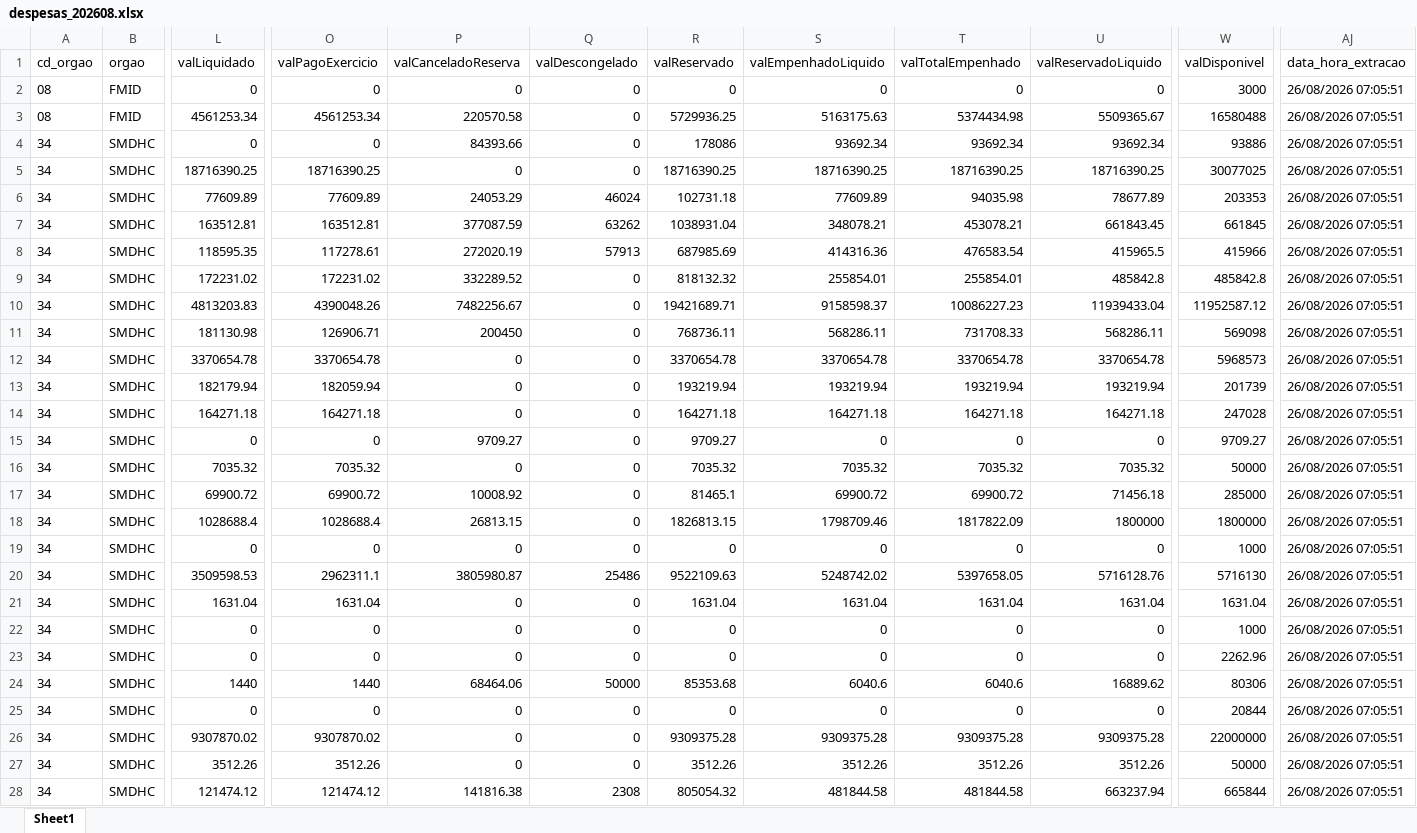
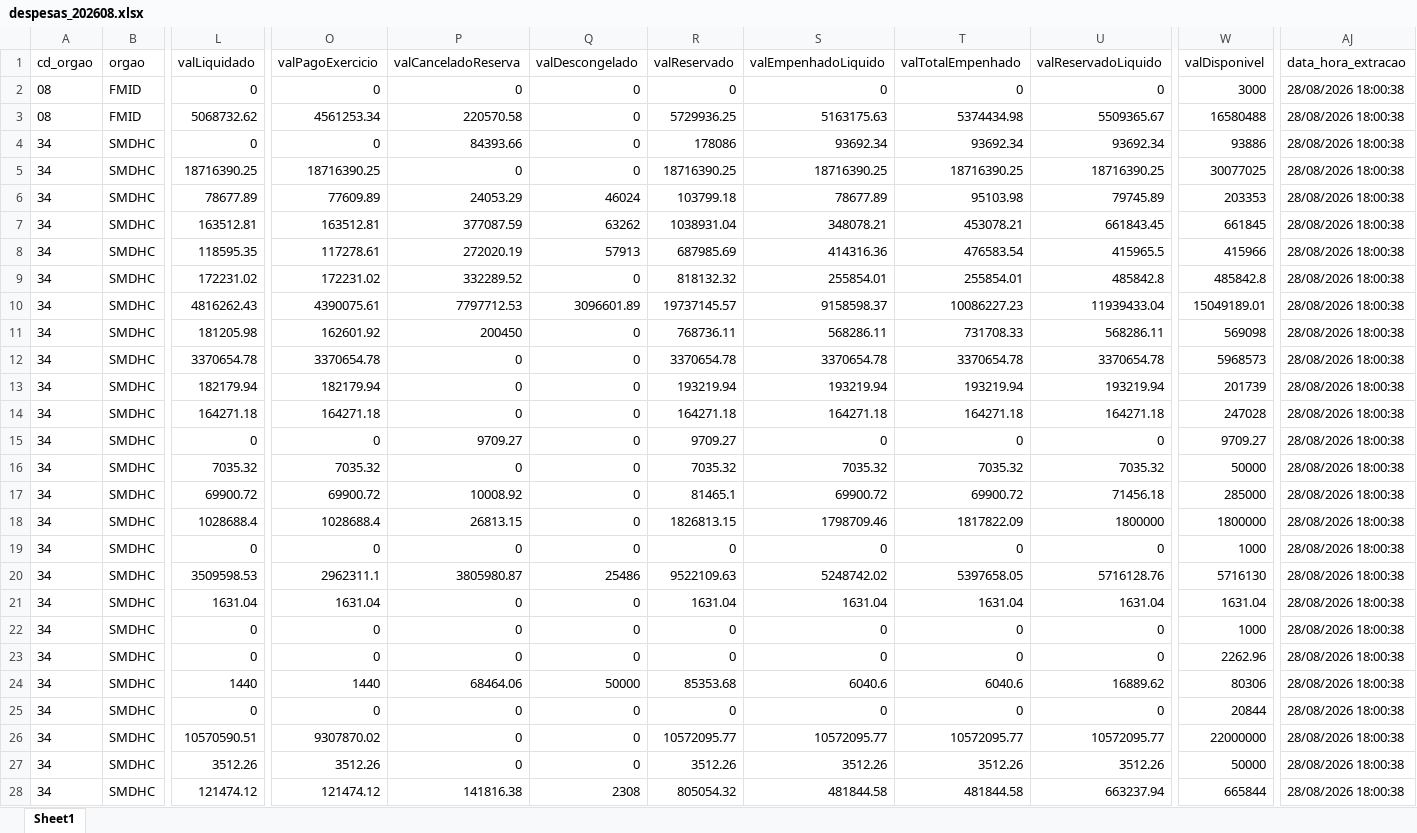
Before and after one commit to NathanSFaita/painel_orcamentario, an Excel workbook: base_despesas/2026/despesas_202608.xlsx, sheet Sheet1, drawn as a sheet; only a part is shown, gaps mark what is left out; values as stored, in another font and other column widths than the file's, no borders; the diff covers the shown part only; the diff names each change by its address in the sheet, - before the commit and + after, or states it on an @@ line.

```diff
--- a/base_despesas/2026/despesas_202608.xlsx (sheet Sheet1)
+++ b/base_despesas/2026/despesas_202608.xlsx (sheet Sheet1)
-AJ2:AJ28 (data_hora_extracao): 26/08/2026 07:05:51
+AJ2:AJ28 (data_hora_extracao): 28/08/2026 18:00:38
-L3 (valLiquidado): 4561253.34
+L3 (valLiquidado): 5068732.62
-L6 (valLiquidado): 77609.89
+L6 (valLiquidado): 78677.89
-R6 (valReservado): 102731.18
+R6 (valReservado): 103799.18
-S6 (valEmpenhadoLiquido): 77609.89
+S6 (valEmpenhadoLiquido): 78677.89
-T6 (valTotalEmpenhado): 94035.98
+T6 (valTotalEmpenhado): 95103.98
-U6 (valReservadoLiquido): 78677.89
+U6 (valReservadoLiquido): 79745.89
-L10 (valLiquidado): 4813203.83
+L10 (valLiquidado): 4816262.43
-O10 (valPagoExercicio): 4390048.26
+O10 (valPagoExercicio): 4390075.61
-P10 (valCanceladoReserva): 7482256.67
+P10 (valCanceladoReserva): 7797712.53
-Q10 (valDescongelado): 0
+Q10 (valDescongelado): 3096601.89
-R10 (valReservado): 19421689.71
+R10 (valReservado): 19737145.57
-W10 (valDisponivel): 11952587.12
+W10 (valDisponivel): 15049189.01
-L11 (valLiquidado): 181130.98
+L11 (valLiquidado): 181205.98
-O11 (valPagoExercicio): 126906.71
+O11 (valPagoExercicio): 162601.92
-O13 (valPagoExercicio): 182059.94
+O13 (valPagoExercicio): 182179.94
-L26 (valLiquidado): 9307870.02
+L26 (valLiquidado): 10570590.51
-R26 (valReservado): 9309375.28
+R26 (valReservado): 10572095.77
-S26 (valEmpenhadoLiquido): 9309375.28
+S26 (valEmpenhadoLiquido): 10572095.77
-T26 (valTotalEmpenhado): 9309375.28
+T26 (valTotalEmpenhado): 10572095.77
-U26 (valReservadoLiquido): 9309375.28
+U26 (valReservadoLiquido): 10572095.77
```
Also changed, not shown: 259 edited cells elsewhere in this sheet, 4 other files.
